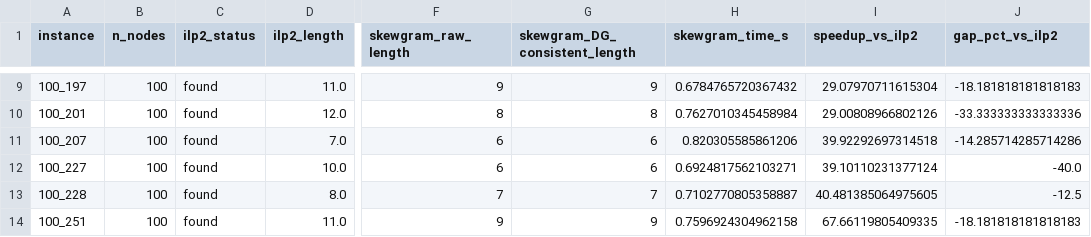
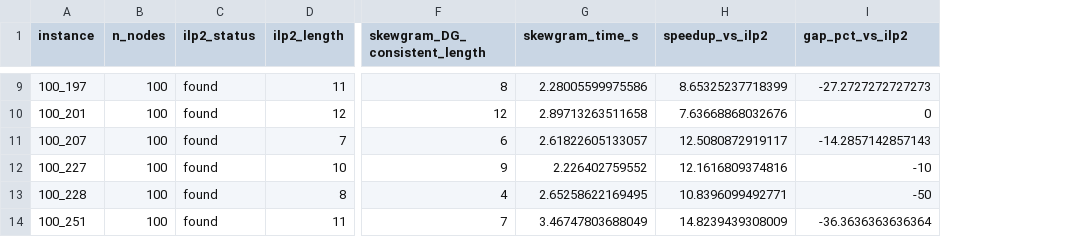
Before and after one commit to AymanMady/deep-learning, a CSV file: results/per_instance_results.csv, drawn as a sheet; only a part is shown, gaps mark what is left out; removed rows and columns are numbered as before the commit, all else as after; the diff covers the shown part only; the diff names each change by its address in the sheet, - before the commit and + after, or states it on an @@ line.

```diff
--- a/results/per_instance_results.csv
+++ b/results/per_instance_results.csv
-column F (skewgram_raw_length), rows 9-14: 9 | 8 | 6 | 6 | 7 | 9
-D9 (ilp2_length): 11.0
+D9 (ilp2_length): 11
-F9 (skewgram_DG_consistent_length): 9
+F9 (skewgram_DG_consistent_length): 8
-G9 (skewgram_time_s): 0.6784765720367432
+G9 (skewgram_time_s): 2.28005599975586
-H9 (speedup_vs_ilp2): 29.07970711615304
+H9 (speedup_vs_ilp2): 8.65325237718399
-I9 (gap_pct_vs_ilp2): -18.181818181818183
+I9 (gap_pct_vs_ilp2): -27.2727272727273
-D10 (ilp2_length): 12.0
+D10 (ilp2_length): 12
-F10 (skewgram_DG_consistent_length): 8
+F10 (skewgram_DG_consistent_length): 12
-G10 (skewgram_time_s): 0.7627010345458984
+G10 (skewgram_time_s): 2.89713263511658
-H10 (speedup_vs_ilp2): 29.00808966802126
+H10 (speedup_vs_ilp2): 7.63668868032676
-I10 (gap_pct_vs_ilp2): -33.333333333333336
+I10 (gap_pct_vs_ilp2): 0
-D11 (ilp2_length): 7.0
+D11 (ilp2_length): 7
-G11 (skewgram_time_s): 0.820305585861206
+G11 (skewgram_time_s): 2.61822605133057
-H11 (speedup_vs_ilp2): 39.92292697314518
+H11 (speedup_vs_ilp2): 12.5080872919117
-I11 (gap_pct_vs_ilp2): -14.285714285714286
+I11 (gap_pct_vs_ilp2): -14.2857142857143
-D12 (ilp2_length): 10.0
+D12 (ilp2_length): 10
-F12 (skewgram_DG_consistent_length): 6
+F12 (skewgram_DG_consistent_length): 9
-G12 (skewgram_time_s): 0.6924817562103271
+G12 (skewgram_time_s): 2.226402759552
-H12 (speedup_vs_ilp2): 39.10110231377124
+H12 (speedup_vs_ilp2): 12.1616809374816
-I12 (gap_pct_vs_ilp2): -40.0
+I12 (gap_pct_vs_ilp2): -10
-D13 (ilp2_length): 8.0
+D13 (ilp2_length): 8
-F13 (skewgram_DG_consistent_length): 7
+F13 (skewgram_DG_consistent_length): 4
-G13 (skewgram_time_s): 0.7102770805358887
+G13 (skewgram_time_s): 2.65258622169495
-H13 (speedup_vs_ilp2): 40.481385064975605
+H13 (speedup_vs_ilp2): 10.8396099492771
-I13 (gap_pct_vs_ilp2): -12.5
+I13 (gap_pct_vs_ilp2): -50
-D14 (ilp2_length): 11.0
+D14 (ilp2_length): 11
-F14 (skewgram_DG_consistent_length): 9
+F14 (skewgram_DG_consistent_length): 7
-G14 (skewgram_time_s): 0.7596924304962158
+G14 (skewgram_time_s): 3.46747803688049
-H14 (speedup_vs_ilp2): 67.66119805409335
+H14 (speedup_vs_ilp2): 14.8239439308009
-I14 (gap_pct_vs_ilp2): -18.181818181818183
+I14 (gap_pct_vs_ilp2): -36.3636363636364
```
Also changed, not shown: 151 edited cells elsewhere in this file, results/summary.csv, 12 other files.
